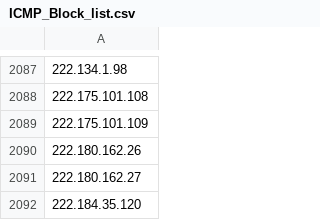
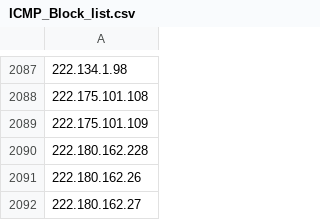
Before and after one commit to UICSplunk/BlockLists, a CSV file: ICMP_Block_list.csv, drawn as a sheet; only a part is shown, gaps mark what is left out; the shorter side is filled out with more unchanged rows.

Commit message:
Sent via SOAR - 2025-01-08 13:00:01.352671+00

```diff
--- a/ICMP_Block_list.csv
+++ b/ICMP_Block_list.csv
@@ -2089,2 +2089,3 @@
 222.175.101.109
+222.180.162.228
 222.180.162.26
```
